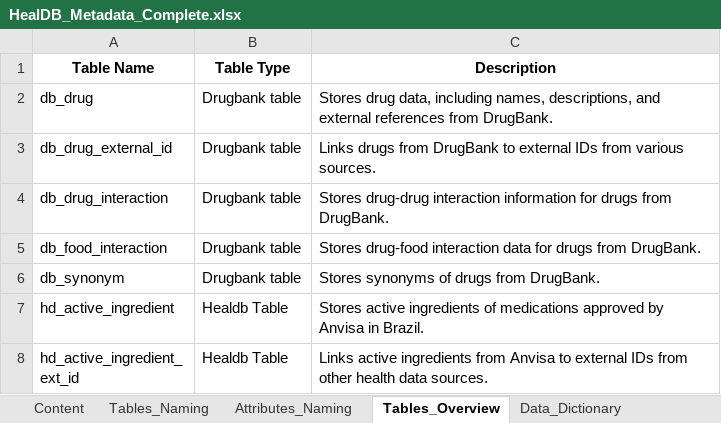
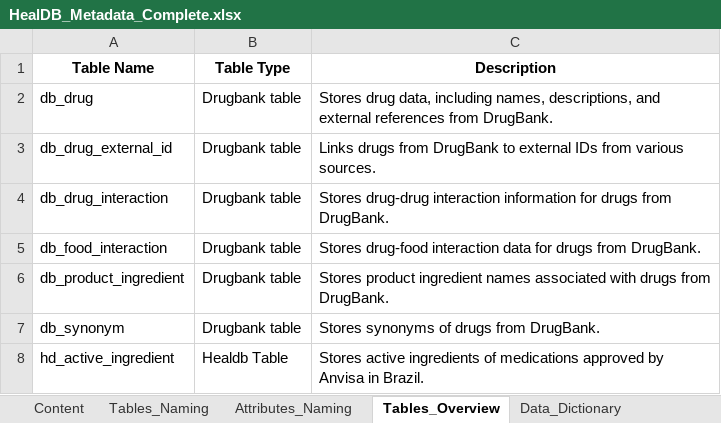
Before and after one commit to marciaj-sp1/HealDB, an Excel workbook: doc/HealDB_Metadata_Complete.xlsx, sheet Tables_Overview, drawn as a sheet; only a part is shown; the shorter side is filled out with more unchanged rows; values as stored, in another font and other column widths than the file's, no borders; table styles not drawn; the diff names each change by its address in the sheet, - before the commit and + after, or states it on an @@ line.

```diff
--- a/doc/HealDB_Metadata_Complete.xlsx (sheet Tables_Overview)
+++ b/doc/HealDB_Metadata_Complete.xlsx (sheet Tables_Overview)
+row 6: db_product_ingredient | Drugbank table | Stores product ingredient names associated with drugs from DrugBank.
```
Also changed, not shown: sheet Data_Dictionary, doc/HealDB_Metadata_Open_Source.xlsx, 43 other files.
